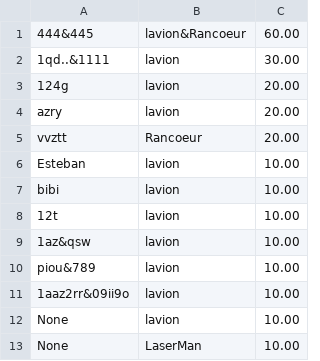
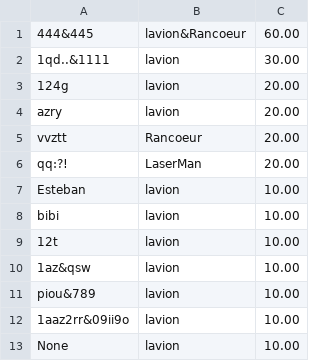
Before and after one commit to EstebanFernandes/piouuu, a CSV file: xptdr/res/data/Scoreboard.csv, drawn as a sheet; only a part is shown; the shorter side is filled out with more unchanged rows; the diff names each change by its address in the sheet, - before the commit and + after, or states it on an @@ line.

```diff
--- a/xptdr/res/data/Scoreboard.csv
+++ b/xptdr/res/data/Scoreboard.csv
+row 6: qq:?! | LaserMan | 20.00
```
Also changed, not shown: 3 other files.
